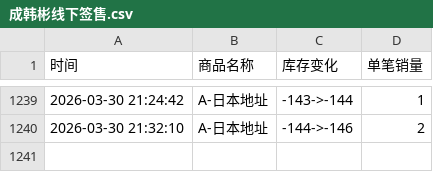
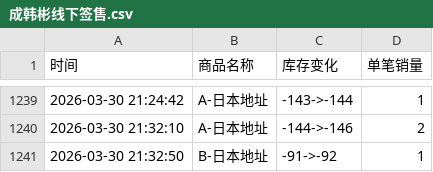
Before and after one commit to Juineii/hanbin_k40410, a CSV file: 成韩彬线下签售.csv, drawn as a sheet; only a part is shown, gaps mark what is left out.

Commit message:
自动更新数据 2026-03-30 21:32:52

```diff
--- a/成韩彬线下签售.csv
+++ b/成韩彬线下签售.csv
@@ -1240 +1240,2 @@
 2026-03-30 21:32:10,A-日本地址,-144->-146,2
+2026-03-30 21:32:50,B-日本地址,-91->-92,1
```
